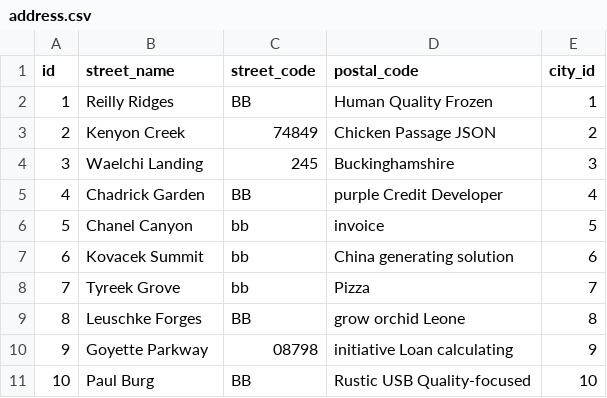
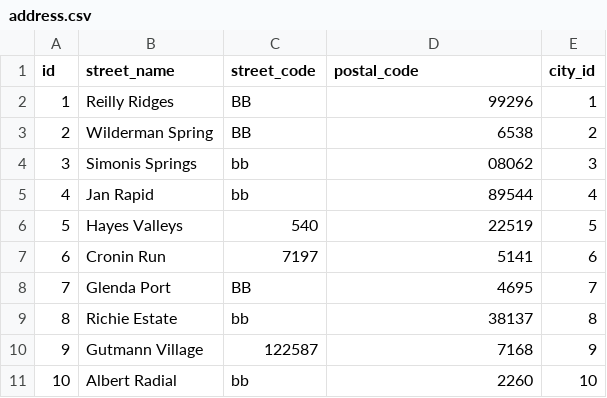
Before and after one commit to MilanPodunavac/DonauStorageInc, a CSV file: src/main/resources/config/liquibase/fake-data/address.csv, drawn as a sheet.

```diff
--- a/src/main/resources/config/liquibase/fake-data/address.csv
+++ b/src/main/resources/config/liquibase/fake-data/address.csv
@@ -1,11 +1,11 @@
 id;street_name;street_code;postal_code;city_id
-1;Reilly Ridges;"BB";Human Quality Frozen;1
-2;Kenyon Creek;"74849";Chicken Passage JSON;2
-3;Waelchi Landing;"245";Buckinghamshire;3
-4;Chadrick Garden;"BB";purple Credit Developer;4
-5;Chanel Canyon;"bb";invoice;5
-6;Kovacek Summit;"bb";China generating solution;6
-7;Tyreek Grove;"bb";Pizza;7
-8;Leuschke Forges;"BB";grow orchid Leone;8
-9;Goyette Parkway;"08798";initiative Loan calculating;9
-10;Paul Burg;"BB";Rustic USB Quality-focused;10
+1;Reilly Ridges;"BB";"99296";1
+2;Wilderman Spring;"BB";"6538";2
+3;Simonis Springs;"bb";"08062";3
+4;Jan Rapid;"bb";"89544";4
+5;Hayes Valleys;"540";"22519";5
+6;Cronin Run;"7197";"5141";6
+7;Glenda Port;"BB";"4695";7
+8;Richie Estate;"bb";"38137";8
+9;Gutmann Village;"122587";"7168";9
+10;Albert Radial;"bb";"2260";10
```
Also changed, not shown: src/main/resources/config/liquibase/fake-data/city.csv, src/main/resources/config/liquibase/fake-data/contact_info.csv, 38 other files.
